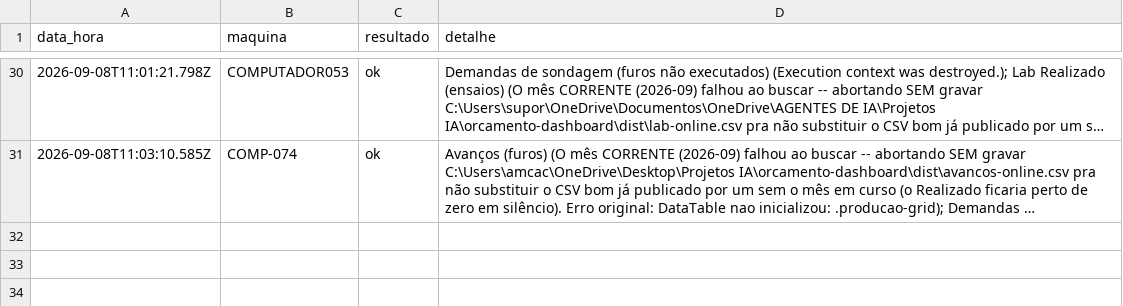
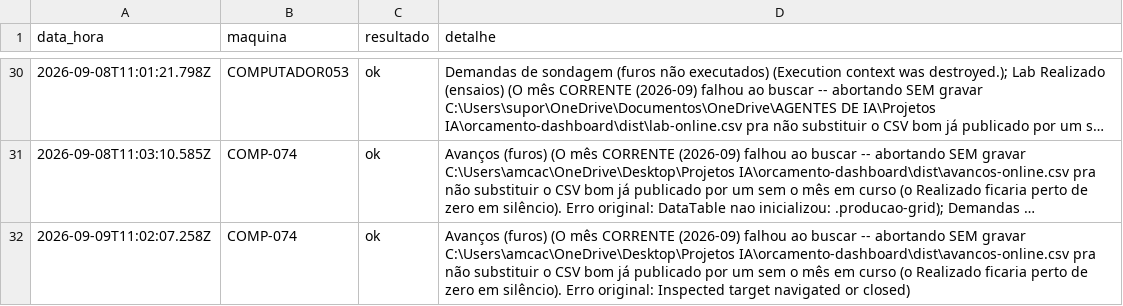
Before and after one commit to amcaccere261283/orcamento-dashboard, a CSV file: dist/heartbeat-atualizacao-volume.csv, drawn as a sheet; only a part is shown, gaps mark what is left out; long unchanged cells end in …; the diff names each change by its address in the sheet, - before the commit and + after, or states it on an @@ line.

```diff
--- a/dist/heartbeat-atualizacao-volume.csv
+++ b/dist/heartbeat-atualizacao-volume.csv
+row 32: 2026-09-09T11:02:07.258Z | COMP-074 | ok | Avanços (furos) (O mês CORRENTE (2026-09) falhou ao buscar -- abortando SEM gravar C:\Users\amcac\OneDrive\Desktop\Projetos IA\orcamento-dashboard\dist\avancos-online.csv pra não substituir o CSV bom já publicado por um sem o mês em curso (o Realizado ficaria perto de zero em silêncio). Erro original: Inspected target navigated or closed)
```
Also changed, not shown: dist/demandas-sondagem-online.csv, dist/equipes-online.csv, 13 other files.
